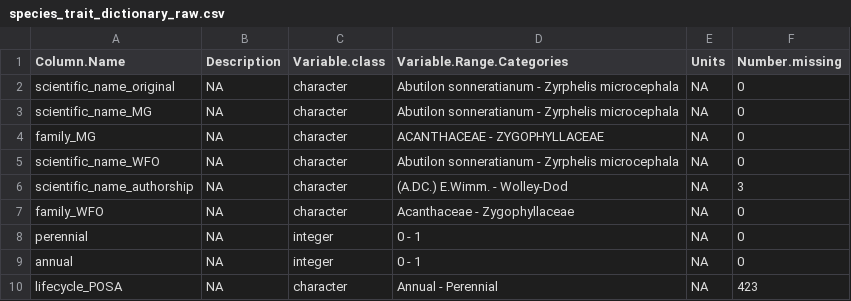
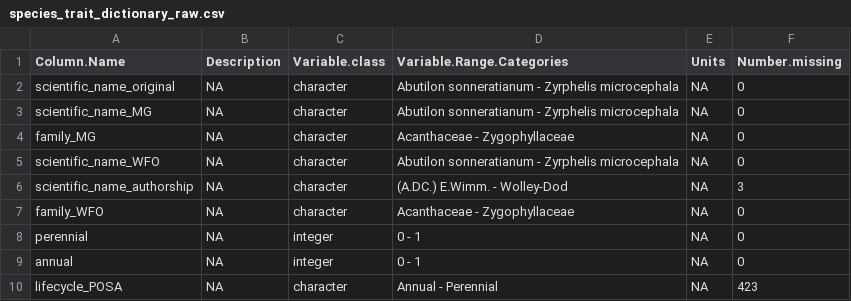
Before and after one commit to henryf6/GCFR_Traits, a CSV file: Data_Workflow_3_Final_Polishing/Data_dictionaries/species_trait_dictionary_raw.csv, drawn as a sheet; only a part is shown.

```diff
--- a/Data_Workflow_3_Final_Polishing/Data_dictionaries/species_trait_dictionary_raw.csv
+++ b/Data_Workflow_3_Final_Polishing/Data_dictionaries/species_trait_dictionary_raw.csv
@@ -3,3 +3,3 @@
 "scientific_name_MG",NA,"character","Abutilon sonneratianum - Zyrphelis microcephala",NA,0
-"family_MG",NA,"character","ACANTHACEAE - ZYGOPHYLLACEAE",NA,0
+"family_MG",NA,"character","Acanthaceae - Zygophyllaceae",NA,0
 "scientific_name_WFO",NA,"character","Abutilon sonneratianum - Zyrphelis microcephala",NA,0
```
Also changed, not shown: Data_Workflow_3_Final_Polishing/Data_Outputs/Species_Traits_Final.csv, 7 other files.
